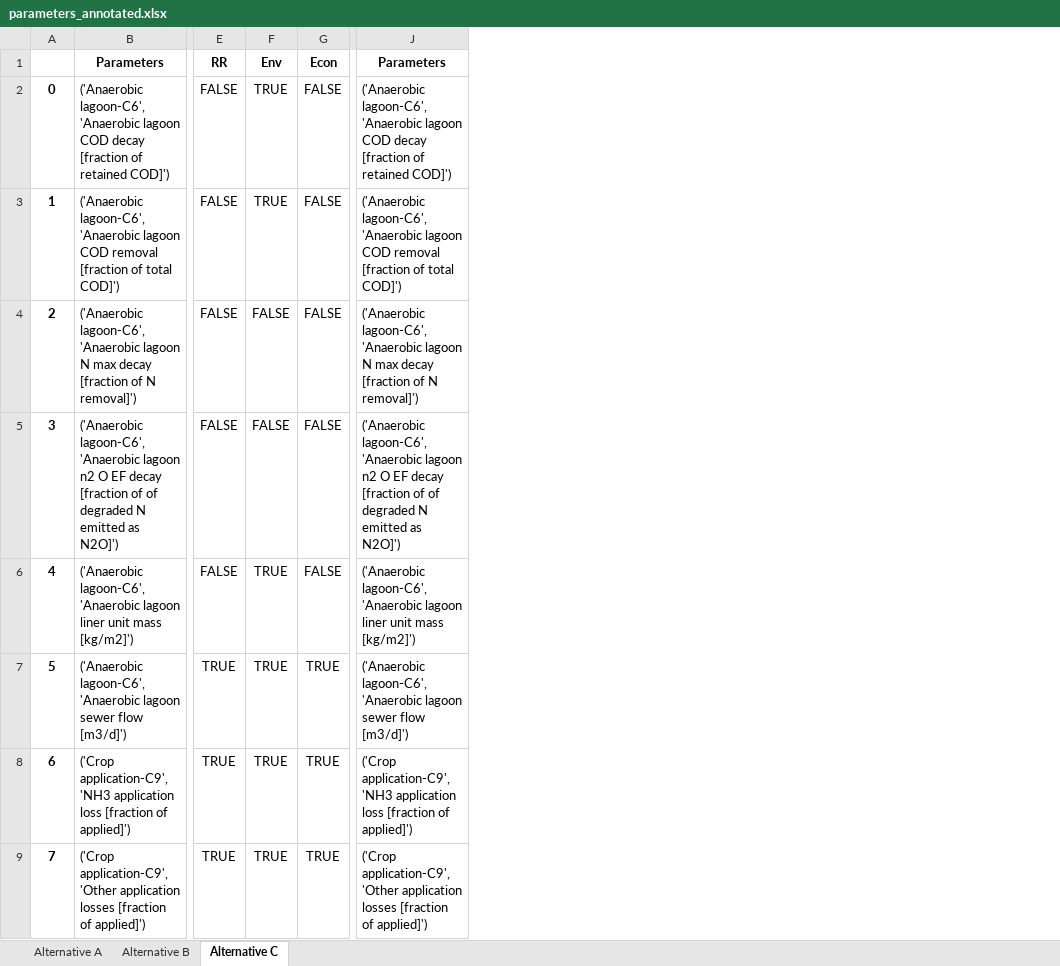
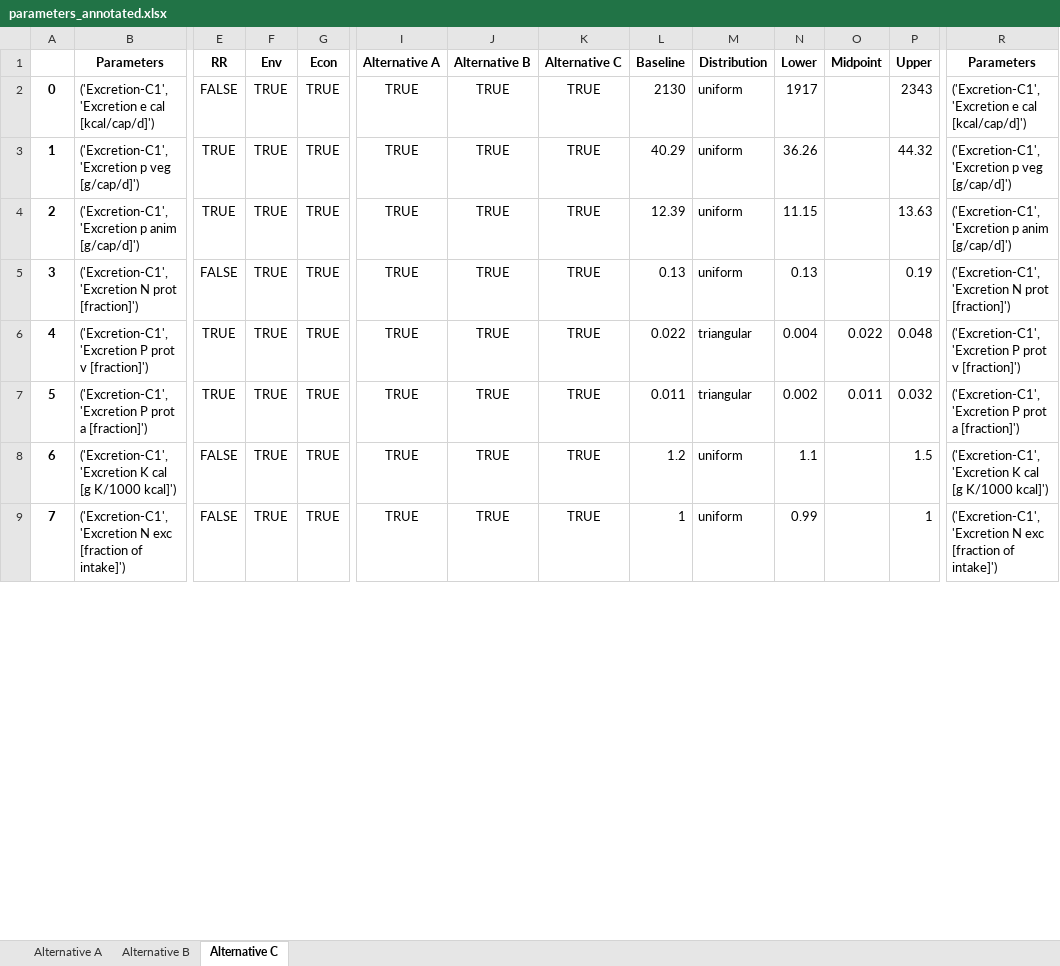
Before and after one commit to QSD-Group/DMsan, an Excel workbook: dmsan/bwaise/scores/parameters_annotated.xlsx, sheet Alternative C, drawn as a sheet; only a part is shown, gaps mark what is left out; values as stored, in another font and other column widths than the file's, no borders; conditional formats not drawn; addresses are those after the commit; the diff covers the shown part only; the diff names each change by its address in the sheet, - before the commit and + after, or states it on an @@ line.

Commit message:
add parameter distribution info

```diff
--- a/dmsan/bwaise/scores/parameters_annotated.xlsx (sheet Alternative C)
+++ b/dmsan/bwaise/scores/parameters_annotated.xlsx (sheet Alternative C)
+column I (Alternative A), rows 2-9: all TRUE
+column J (Alternative B), rows 2-9: all TRUE
+column K (Alternative C), rows 2-9: all TRUE
+column L (Baseline), rows 2-9: 2130 | 40.29 | 12.39 | 0.13 | 0.022 | 0.011 | 1.2 | 1
+column M (Distribution), rows 2-9: uniform | uniform | uniform | uniform | triangular | triangular | uniform | uniform
+column N (Lower), rows 2-9: 1917 | 36.26 | 11.15 | 0.13 | 0.004 | 0.002 | 1.1 | 0.99
+column O (Midpoint), rows 6-7: 0.022 | 0.011
+column P (Upper), rows 2-9: 2343 | 44.32 | 13.63 | 0.19 | 0.048 | 0.032 | 1.5 | 1
-B2 (Parameters): ('Anaerobic lagoon-C6', 'Anaerobic lagoon COD decay [fraction of retained COD]')
+B2 (Parameters): ('Excretion-C1', 'Excretion e cal [kcal/cap/d]')
-G2:G6 (Econ): FALSE
+G2:G6 (Econ): TRUE
-R2 (Parameters): ('Anaerobic lagoon-C6', 'Anaerobic lagoon COD decay [fraction of retained COD]')
+R2 (Parameters): ('Excretion-C1', 'Excretion e cal [kcal/cap/d]')
-B3 (Parameters): ('Anaerobic lagoon-C6', 'Anaerobic lagoon COD removal [fraction of total COD]')
+B3 (Parameters): ('Excretion-C1', 'Excretion p veg [g/cap/d]')
-E3:E4 (RR): FALSE
+E3:E4 (RR): TRUE
-R3 (Parameters): ('Anaerobic lagoon-C6', 'Anaerobic lagoon COD removal [fraction of total COD]')
+R3 (Parameters): ('Excretion-C1', 'Excretion p veg [g/cap/d]')
-B4 (Parameters): ('Anaerobic lagoon-C6', 'Anaerobic lagoon N max decay [fraction of N removal]')
+B4 (Parameters): ('Excretion-C1', 'Excretion p anim [g/cap/d]')
-F4:F5 (Env): FALSE
+F4:F5 (Env): TRUE
-R4 (Parameters): ('Anaerobic lagoon-C6', 'Anaerobic lagoon N max decay [fraction of N removal]')
+R4 (Parameters): ('Excretion-C1', 'Excretion p anim [g/cap/d]')
-B5 (Parameters): ('Anaerobic lagoon-C6', 'Anaerobic lagoon n2 O EF decay [fraction of of degraded N emitted as N2O]')
+B5 (Parameters): ('Excretion-C1', 'Excretion N prot [fraction]')
-R5 (Parameters): ('Anaerobic lagoon-C6', 'Anaerobic lagoon n2 O EF decay [fraction of of degraded N emitted as N2O]')
+R5 (Parameters): ('Excretion-C1', 'Excretion N prot [fraction]')
-B6 (Parameters): ('Anaerobic lagoon-C6', 'Anaerobic lagoon liner unit mass [kg/m2]')
+B6 (Parameters): ('Excretion-C1', 'Excretion P prot v [fraction]')
-E6 (RR): FALSE
+E6 (RR): TRUE
-R6 (Parameters): ('Anaerobic lagoon-C6', 'Anaerobic lagoon liner unit mass [kg/m2]')
+R6 (Parameters): ('Excretion-C1', 'Excretion P prot v [fraction]')
-B7 (Parameters): ('Anaerobic lagoon-C6', 'Anaerobic lagoon sewer flow [m3/d]')
+B7 (Parameters): ('Excretion-C1', 'Excretion P prot a [fraction]')
-R7 (Parameters): ('Anaerobic lagoon-C6', 'Anaerobic lagoon sewer flow [m3/d]')
+R7 (Parameters): ('Excretion-C1', 'Excretion P prot a [fraction]')
-B8 (Parameters): ('Crop application-C9', 'NH3 application loss [fraction of applied]')
+B8 (Parameters): ('Excretion-C1', 'Excretion K cal [g K/1000 kcal]')
-E8:E9 (RR): TRUE
+E8:E9 (RR): FALSE
-R8 (Parameters): ('Crop application-C9', 'NH3 application loss [fraction of applied]')
+R8 (Parameters): ('Excretion-C1', 'Excretion K cal [g K/1000 kcal]')
-B9 (Parameters): ('Crop application-C9', 'Other application losses [fraction of applied]')
+B9 (Parameters): ('Excretion-C1', 'Excretion N exc [fraction of intake]')
-R9 (Parameters): ('Crop application-C9', 'Other application losses [fraction of applied]')
+R9 (Parameters): ('Excretion-C1', 'Excretion N exc [fraction of intake]')
```
Also changed, not shown: 456 edited cells elsewhere in this sheet, sheet Alternative A, sheet Alternative B, formulas that keep their value, dmsan/bwaise/scores/parameters.xlsx, 3 other files.
